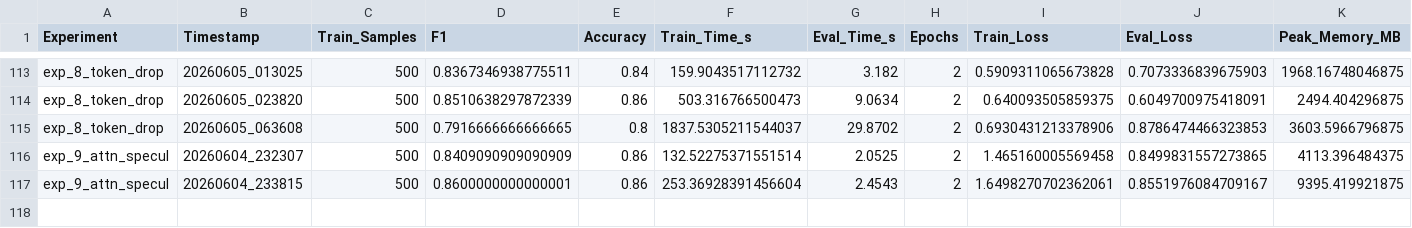
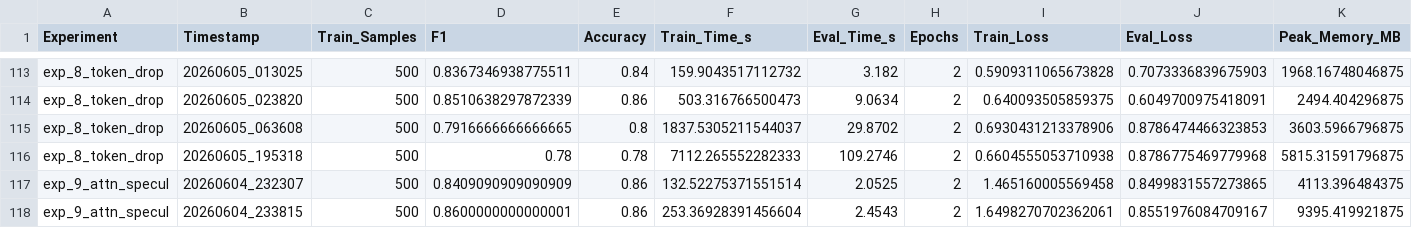
Before and after one commit to YehyunLee/bigger-bird-experiments, a CSV file: benchmarks/comparison.csv, drawn as a sheet; only a part is shown, gaps mark what is left out; rows hold the shown columns only; the diff names each change by its address in the sheet, - before the commit and + after, or states it on an @@ line.

Commit message:
Add benchmark results for exp_8_token_drop at sequence length 65536 and update visualizations
- Extended benchmark runs to sequence length 65536 for exp_8_token_drop at 500 samples with batch size 1.
- Added evaluation results for exp_8_token_drop at 65536 (F1: 0.78, accuracy: 0.78, training time: 7112.27s, peak memory: 5815.3 MB).
- Updated long_context_sweep_results.json to reflect sequence length 65536 testing, showing OOM for experiments 0, 1, and 7, while exp_8_token_drop successfully completed.
- Added new sweep run

```diff
--- a/benchmarks/comparison.csv
+++ b/benchmarks/comparison.csv
+row 116: exp_8_token_drop | 20260605_195318 | 500 | 0.78 | 0.78 | 7112.265552282333 | 109.2746 | 2 | 0.6604555053710938 | 0.8786775469779968 | 5815.31591796875
```
Also changed, not shown: 8 other files.
